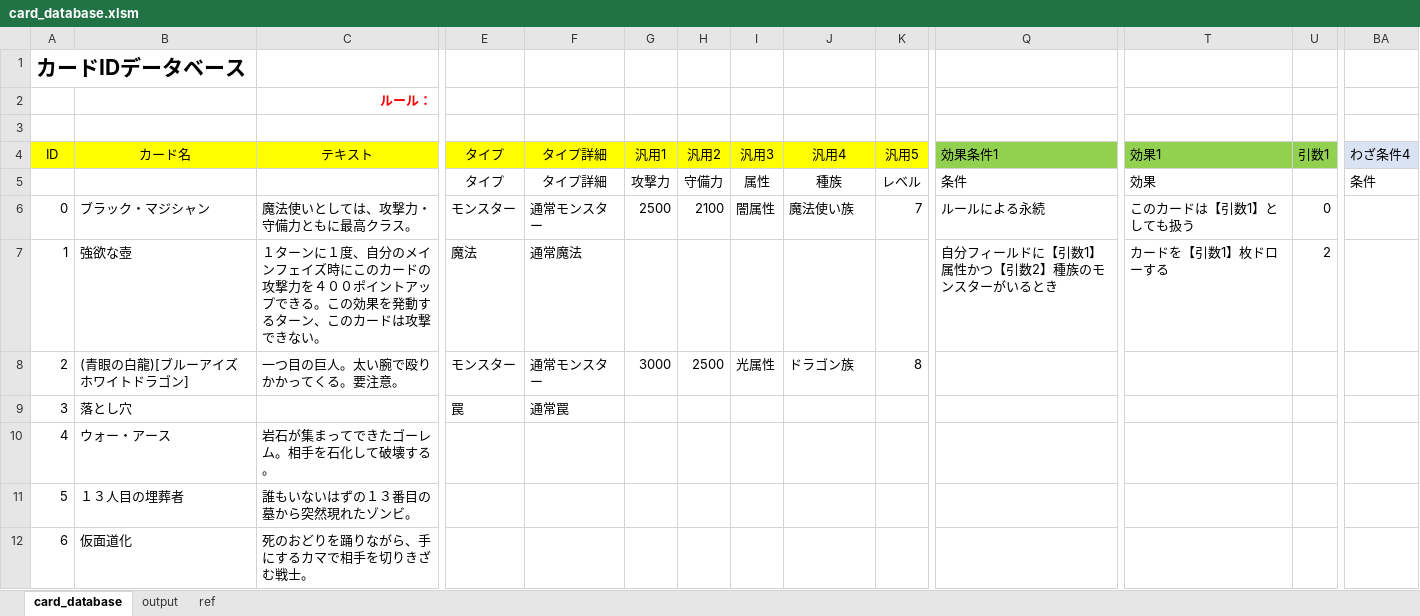
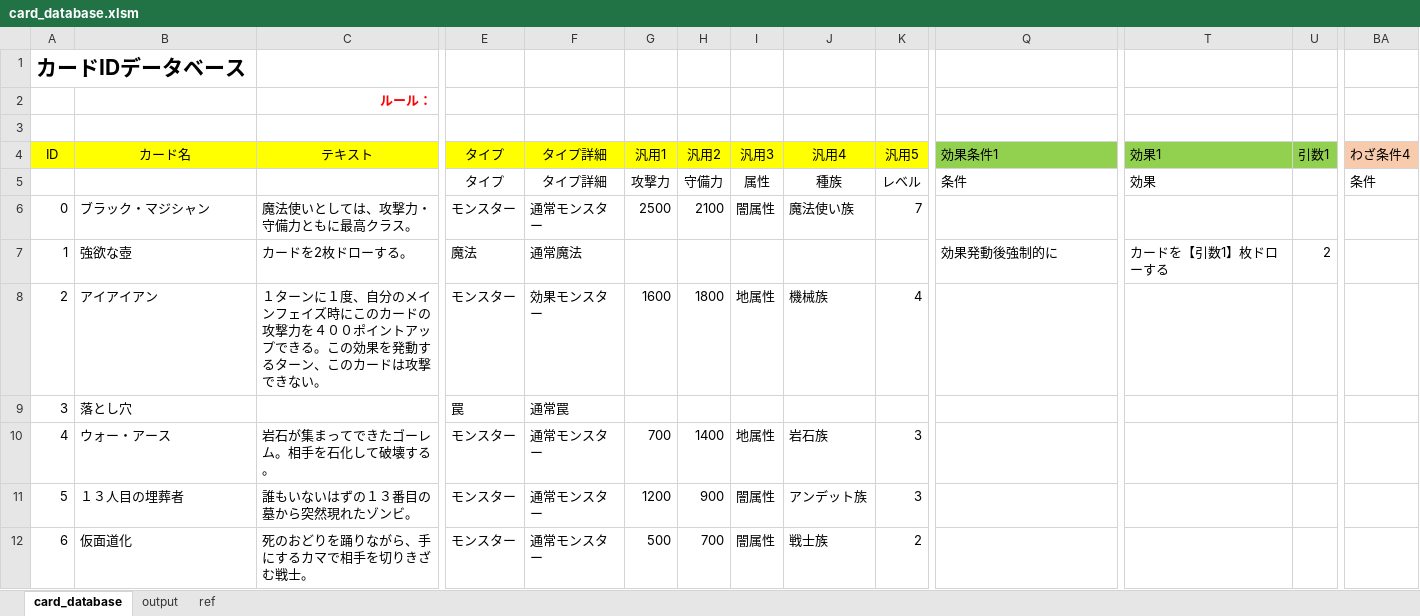
Before and after one commit to miksa7810/RebootCard, an Excel workbook: Excel/card_database.xlsm, sheet card_database, drawn as a sheet; only a part is shown, gaps mark what is left out; values as stored, in another font and other column widths than the file's, no borders; charts and pictures not drawn; the diff covers the shown part only; the diff names each change by its address in the sheet, - before the commit and + after, or states it on an @@ line.

```diff
--- a/Excel/card_database.xlsm (sheet card_database)
+++ b/Excel/card_database.xlsm (sheet card_database)
-BA4 fill: #DAE3F3
+BA4 fill: #F8CBAD
-Q6: ルールによる永続
+Q6: (empty)
-T6: このカードは【引数1】としても扱う
+T6: (empty)
-U6: 0
+U6: (empty)
-C7: １ターンに１度、自分のメインフェイズ時にこのカードの攻撃力を４００ポイントアップできる。この効果を発動するターン、このカードは攻撃できない。
+C7: カードを2枚ドローする。
-Q7: 自分フィールドに【引数1】属性かつ【引数2】種族のモンスターがいるとき
+Q7: 効果発動後強制的に
-B8: (青眼の白龍)[ブルーアイズホワイトドラゴン]
+B8: アイアイアン
-C8: 一つ目の巨人。太い腕で殴りかかってくる。要注意。
+C8: １ターンに１度、自分のメインフェイズ時にこのカードの攻撃力を４００ポイントアップできる。この効果を発動するターン、このカードは攻撃できない。
-F8: 通常モンスター
+F8: 効果モンスター
-G8: 3000
+G8: 1600
-H8: 2500
+H8: 1800
-I8: 光属性
+I8: 地属性
-J8: ドラゴン族
+J8: 機械族
-K8: 8
+K8: 4
-E10:E12: (empty)
+E10:E12: モンスター
-F10:F12: (empty)
+F10:F12: 通常モンスター
-G10: (empty)
+G10: 700
-H10: (empty)
+H10: 1400
-I10: (empty)
+I10: 地属性
-J10: (empty)
+J10: 岩石族
-K10:K11: (empty)
+K10:K11: 3
-G11: (empty)
+G11: 1200
-H11: (empty)
+H11: 900
-I11:I12: (empty)
+I11:I12: 闇属性
-J11: (empty)
+J11: アンデット族
-G12: (empty)
+G12: 500
-H12: (empty)
+H12: 700
-J12: (empty)
+J12: 戦士族
-K12: (empty)
+K12: 2
```
Also changed, not shown: 309 edited cells and cell formats elsewhere in this sheet, sheet output, sheet ref, 2 other files.
